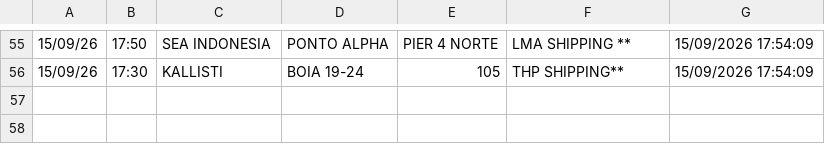
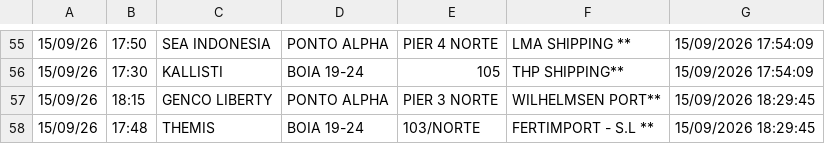
Before and after one commit to Leoofclima/Monitor-Apem, a CSV file: historico_atracacoes.csv, drawn as a sheet; only a part is shown, gaps mark what is left out; the diff names each change by its address in the sheet, - before the commit and + after, or states it on an @@ line.

```diff
--- a/historico_atracacoes.csv
+++ b/historico_atracacoes.csv
+row 57: 15/09/26 | 18:15 | GENCO LIBERTY | PONTO ALPHA | PIER 3 NORTE | WILHELMSEN PORT** | 15/09/2026 18:29:45
+row 58: 15/09/26 | 17:48 | THEMIS | BOIA 19-24 | 103/NORTE | FERTIMPORT - S.L ** | 15/09/2026 18:29:45
```
Also changed, not shown: 3 other files.
